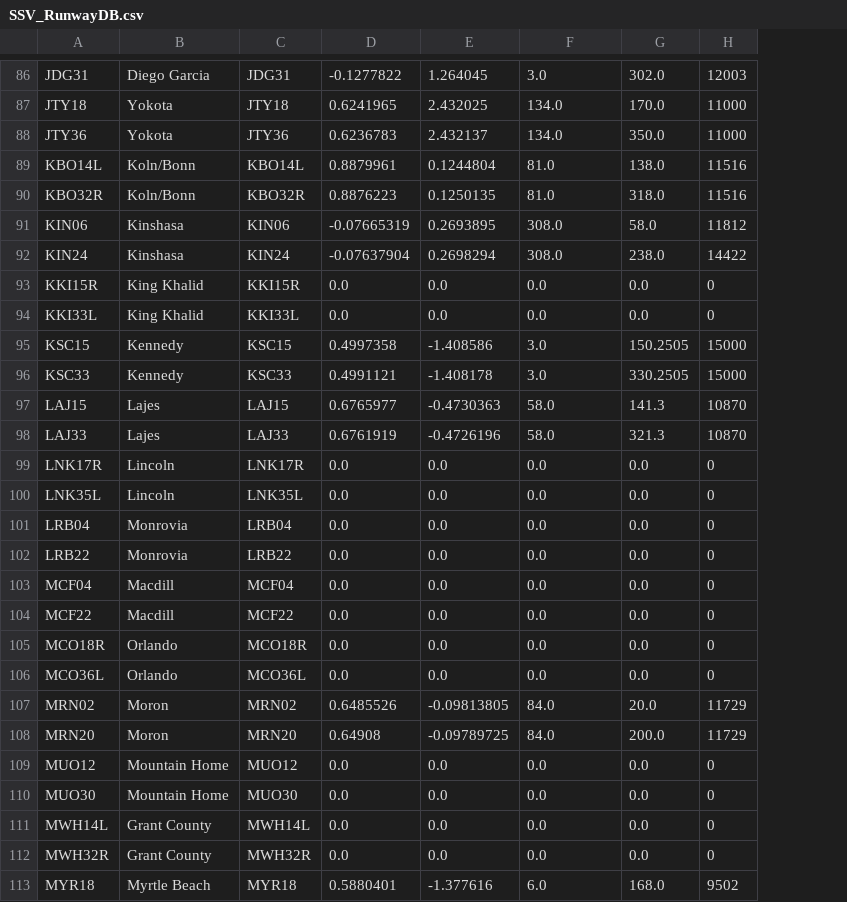
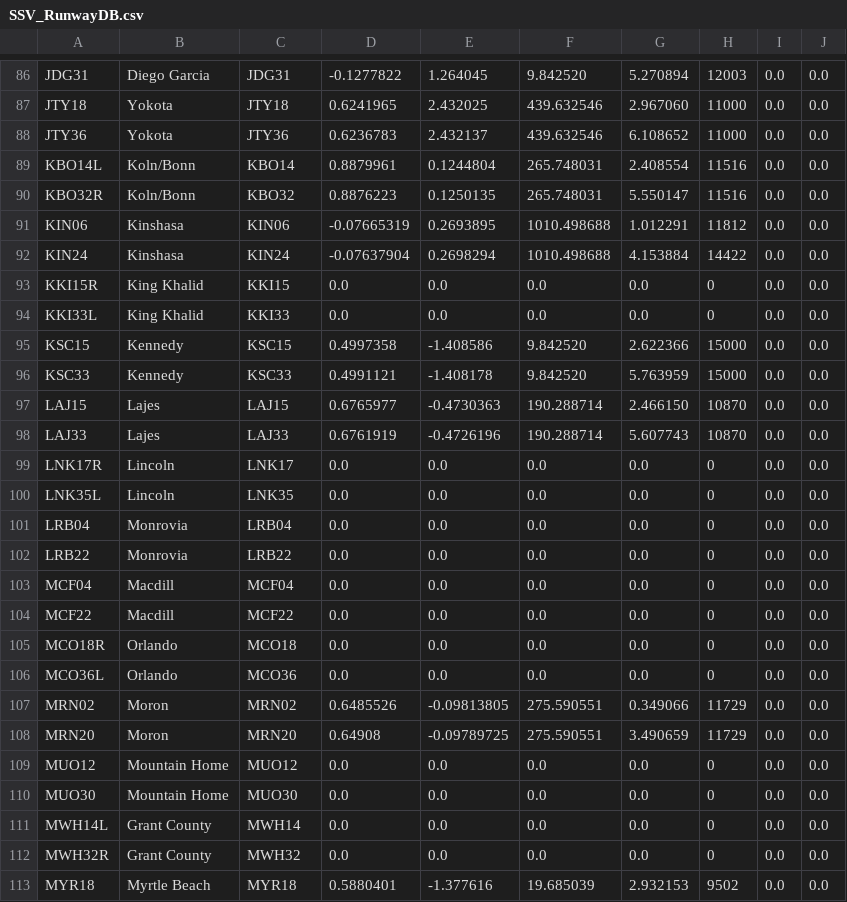
Before and after one commit to GLS-SSV/SSV, a CSV file: Config/SSV_RunwayDB.csv, drawn as a sheet; only a part is shown, gaps mark what is left out; the diff covers the shown part only; the diff names each change by its address in the sheet, - before the commit and + after, or states it on an @@ line.

```diff
--- a/Config/SSV_RunwayDB.csv
+++ b/Config/SSV_RunwayDB.csv
+column I, rows 86-113: all 0.0
+column J, rows 86-113: all 0.0
-F86: 3.0
+F86: 9.842520
-G86: 302.0
+G86: 5.270894
-F87:F88: 134.0
+F87:F88: 439.632546
-G87: 170.0
+G87: 2.967060
-G88: 350.0
+G88: 6.108652
-C89: KBO14L
+C89: KBO14
-F89:F90: 81.0
+F89:F90: 265.748031
-G89: 138.0
+G89: 2.408554
-C90: KBO32R
+C90: KBO32
-G90: 318.0
+G90: 5.550147
-F91:F92: 308.0
+F91:F92: 1010.498688
-G91: 58.0
+G91: 1.012291
-G92: 238.0
+G92: 4.153884
-C93: KKI15R
+C93: KKI15
-C94: KKI33L
+C94: KKI33
-F95:F96: 3.0
+F95:F96: 9.842520
-G95: 150.2505
+G95: 2.622366
-G96: 330.2505
+G96: 5.763959
-F97:F98: 58.0
+F97:F98: 190.288714
-G97: 141.3
+G97: 2.466150
-G98: 321.3
+G98: 5.607743
-C99: LNK17R
+C99: LNK17
-C100: LNK35L
+C100: LNK35
-C105: MCO18R
+C105: MCO18
-C106: MCO36L
+C106: MCO36
-F107:F108: 84.0
+F107:F108: 275.590551
-G107: 20.0
+G107: 0.349066
-G108: 200.0
+G108: 3.490659
-C111: MWH14L
+C111: MWH14
-C112: MWH32R
+C112: MWH32
-F113: 6.0
+F113: 19.685039
-G113: 168.0
+G113: 2.932153
```
Also changed, not shown: 142 edited cells elsewhere in this file, 41 other files.
